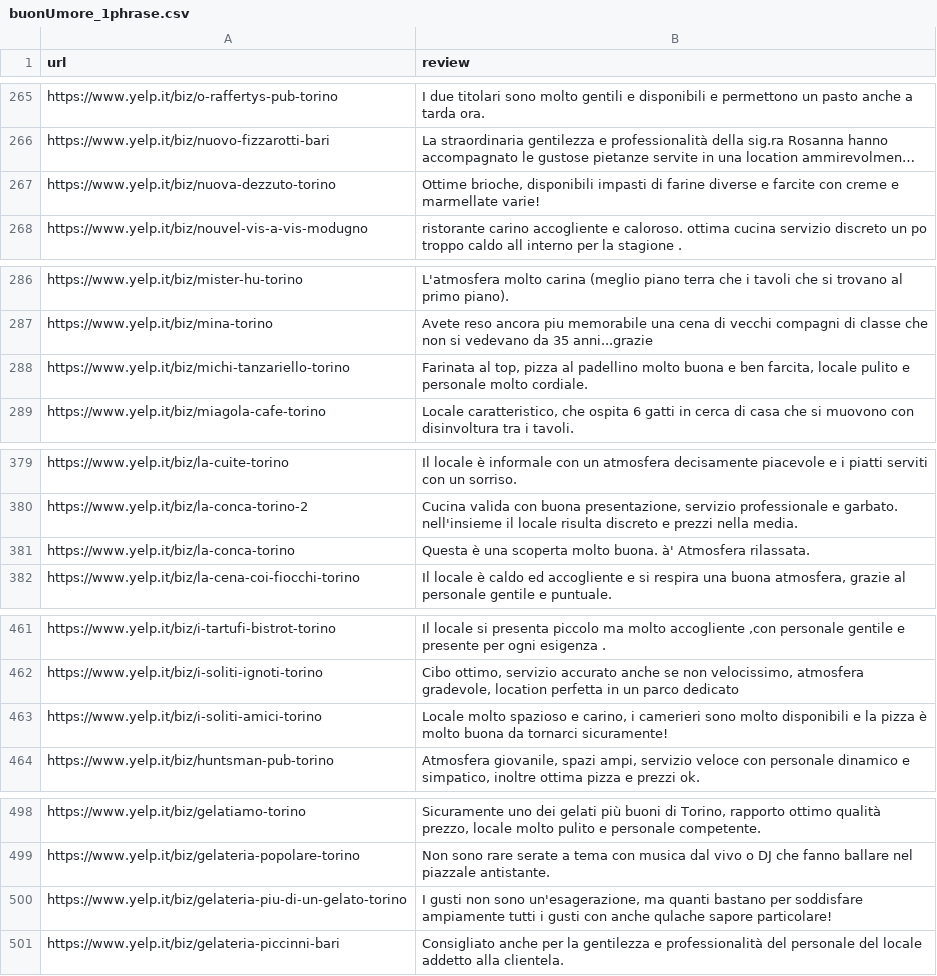
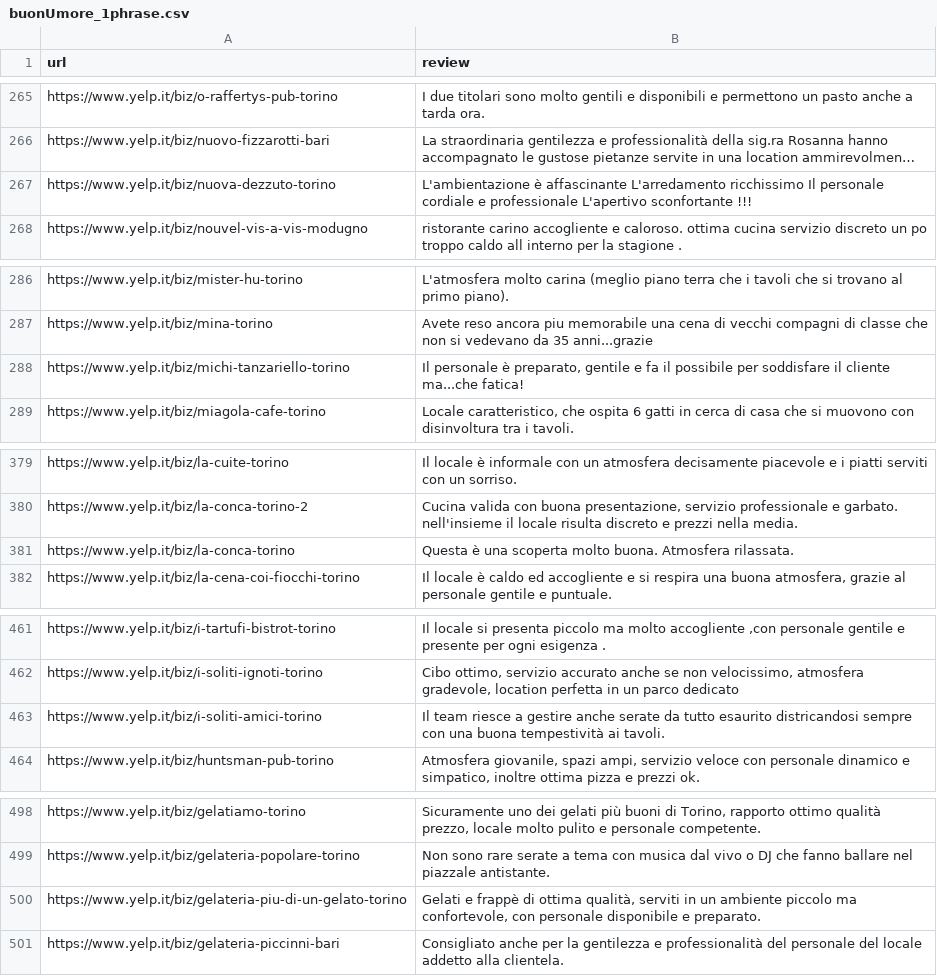
Before and after one commit to gaetano603/WebApp, a CSV file: js/1gram_rank1/buonUmore_1phrase.csv, drawn as a sheet; only a part is shown, gaps mark what is left out; long unchanged cells end in …; the diff covers the shown part only; the diff names each change by its address in the sheet, - before the commit and + after, or states it on an @@ line.

```diff
--- a/js/1gram_rank1/buonUmore_1phrase.csv
+++ b/js/1gram_rank1/buonUmore_1phrase.csv
-B267 (review): Ottime brioche, disponibili impasti di farine diverse e farcite con creme e marmellate varie!
+B267 (review): L'ambientazione è affascinante L'arredamento ricchissimo Il personale cordiale e professionale L'apertivo sconfortante !!!
-B288 (review): Farinata al top, pizza al padellino molto buona e ben farcita, locale pulito e personale molto cordiale.
+B288 (review): Il personale è preparato, gentile e fa il possibile per soddisfare il cliente ma...che fatica!
-B381 (review): …molto buona. à' Atmosfera rilassata.
+B381 (review): …molto buona. Atmosfera rilassata.
-B463 (review): Locale molto spazioso e carino, i camerieri sono molto disponibili e la pizza è molto buona da tornarci sicuramente!
+B463 (review): Il team riesce a gestire anche serate da tutto esaurito districandosi sempre con una buona tempestività ai tavoli.
-B500 (review): I gusti non sono un'esagerazione, ma quanti bastano per soddisfare ampiamente tutti i gusti con anche qulache sapore particolare!
+B500 (review): Gelati e frappè di ottima qualità, serviti in un ambiente piccolo ma confortevole, con personale disponibile e preparato.
```
Also changed, not shown: 21 edited cells elsewhere in this file, js/1gram_rank1/baseline_1phrase.csv, js/1gram_rank1/cena_1phrase.csv, 25 other files.
